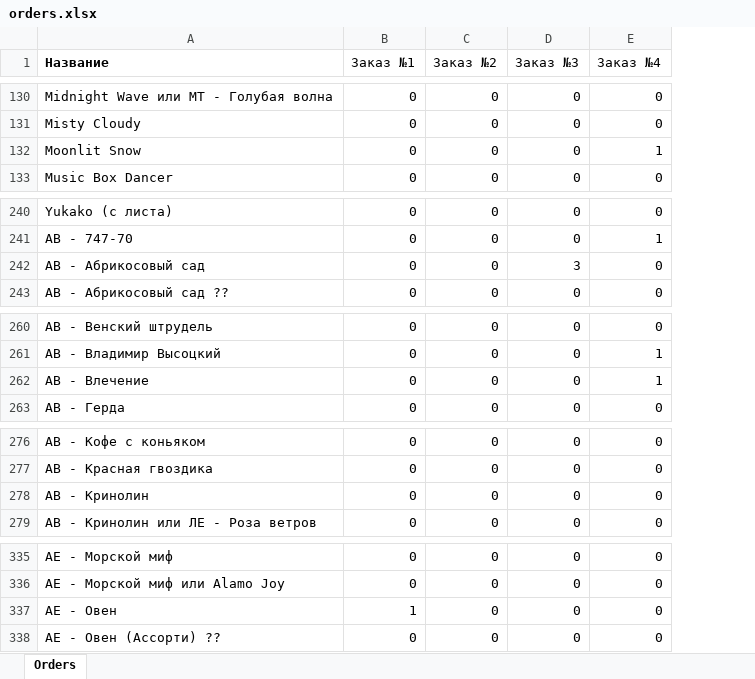
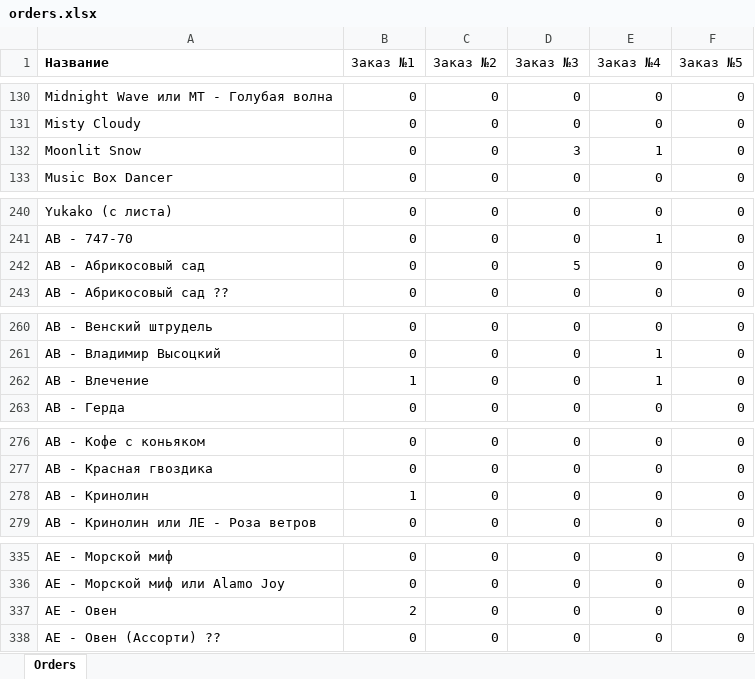
Before and after one commit to holyshitplayer/violetsbot, an Excel workbook: data/orders.xlsx, sheet Orders, drawn as a sheet; only a part is shown, gaps mark what is left out; values as stored, in another font and other column widths than the file's, no borders; table styles not drawn; the diff covers the shown part only; the diff names each change by its address in the sheet, - before the commit and + after, or states it on an @@ line.

```diff
--- a/data/orders.xlsx (sheet Orders)
+++ b/data/orders.xlsx (sheet Orders)
+column F (Заказ №5), rows 130-133: all 0; rows 240-243: all 0; rows 260-263: all 0; rows 276-279: all 0; rows 335-338: all 0
-D132 (Заказ №3): 0
+D132 (Заказ №3): 3
-D242 (Заказ №3): 3
+D242 (Заказ №3): 5
-B262 (Заказ №1): 0
+B262 (Заказ №1): 1
-B278 (Заказ №1): 0
+B278 (Заказ №1): 1
-B337 (Заказ №1): 1
+B337 (Заказ №1): 2
```
Also changed, not shown: 1 added row, 1 removed row and 16 edited cells elsewhere in this sheet, data/kids.xlsx, data/starters.xlsx, 12 other files.
